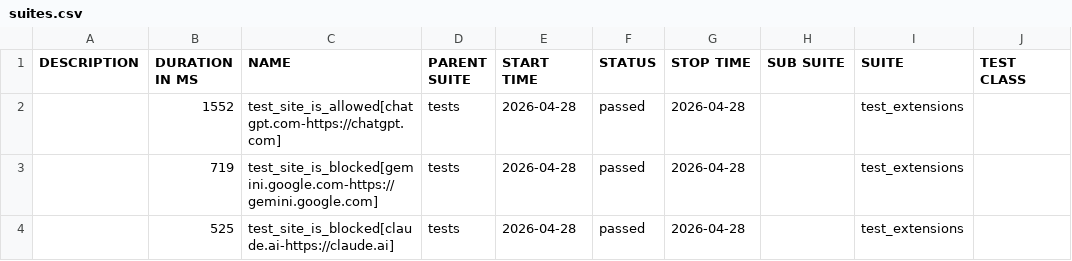
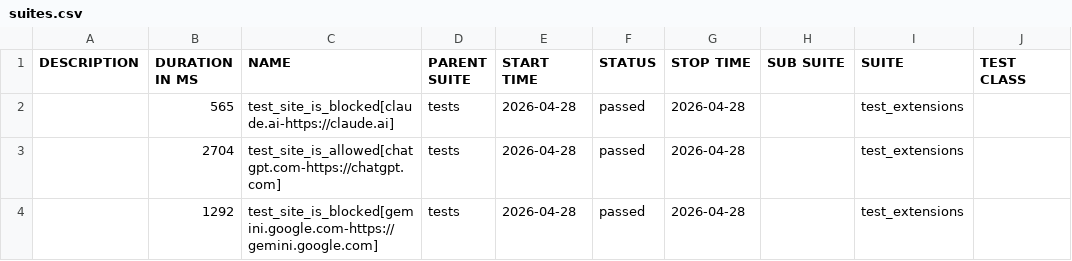
Before and after one commit to MiritHillel92/PromptSecurityAutomation, a CSV file: data/suites.csv, drawn as a sheet; only a part is shown; the diff names each change by its address in the sheet, - before the commit and + after, or states it on an @@ line.

```diff
--- a/data/suites.csv
+++ b/data/suites.csv
-B2 (DURATION IN MS): 1552
+B2 (DURATION IN MS): 565
-C2 (NAME): test_site_is_allowed[chatgpt.com-https://chatgpt.com]
+C2 (NAME): test_site_is_blocked[claude.ai-https://claude.ai]
-B3 (DURATION IN MS): 719
+B3 (DURATION IN MS): 2704
-C3 (NAME): test_site_is_blocked[gemini.google.com-https://gemini.google.com]
+C3 (NAME): test_site_is_allowed[chatgpt.com-https://chatgpt.com]
-B4 (DURATION IN MS): 525
+B4 (DURATION IN MS): 1292
-C4 (NAME): test_site_is_blocked[claude.ai-https://claude.ai]
+C4 (NAME): test_site_is_blocked[gemini.google.com-https://gemini.google.com]
```
Also changed, not shown: 35 other files.
